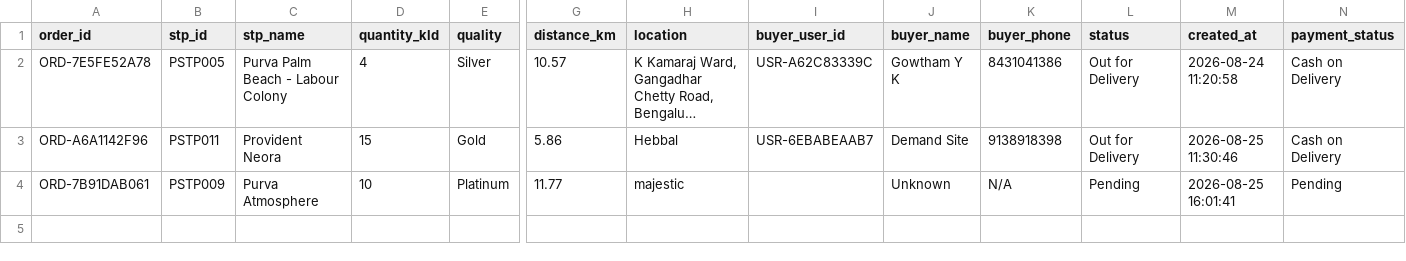
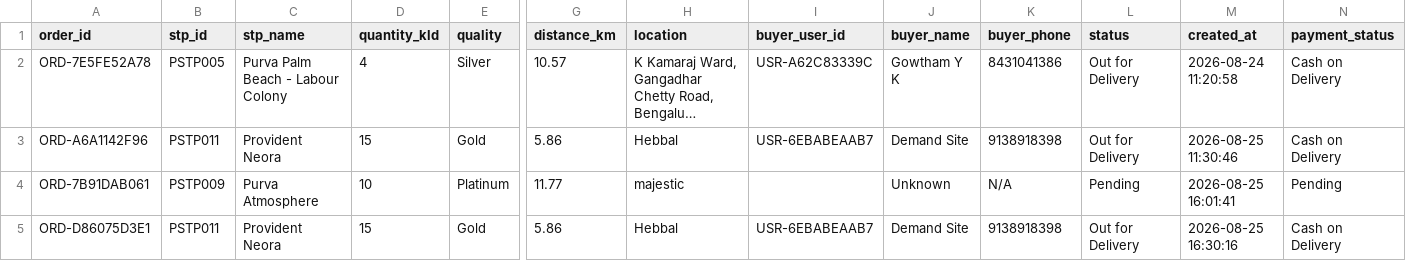
Before and after one commit to MohithMohan2004/JalSetu-STP-Management, a CSV file: database/orders.csv, drawn as a sheet; only a part is shown, gaps mark what is left out; long unchanged cells end in …; rows hold the shown columns only; the diff names each change by its address in the sheet, - before the commit and + after, or states it on an @@ line.

```diff
--- a/database/orders.csv
+++ b/database/orders.csv
+row 5: ORD-D86075D3E1 | PSTP011 | Provident Neora | 15 | Gold | 5.86 | Hebbal | USR-6EBABEAAB7 | Demand Site | 9138918398 | Out for Delivery | 2026-08-25 16:30:16 | Cash on Delivery
```
Also changed, not shown: database/tanker_registrations.csv, 16 other files.
